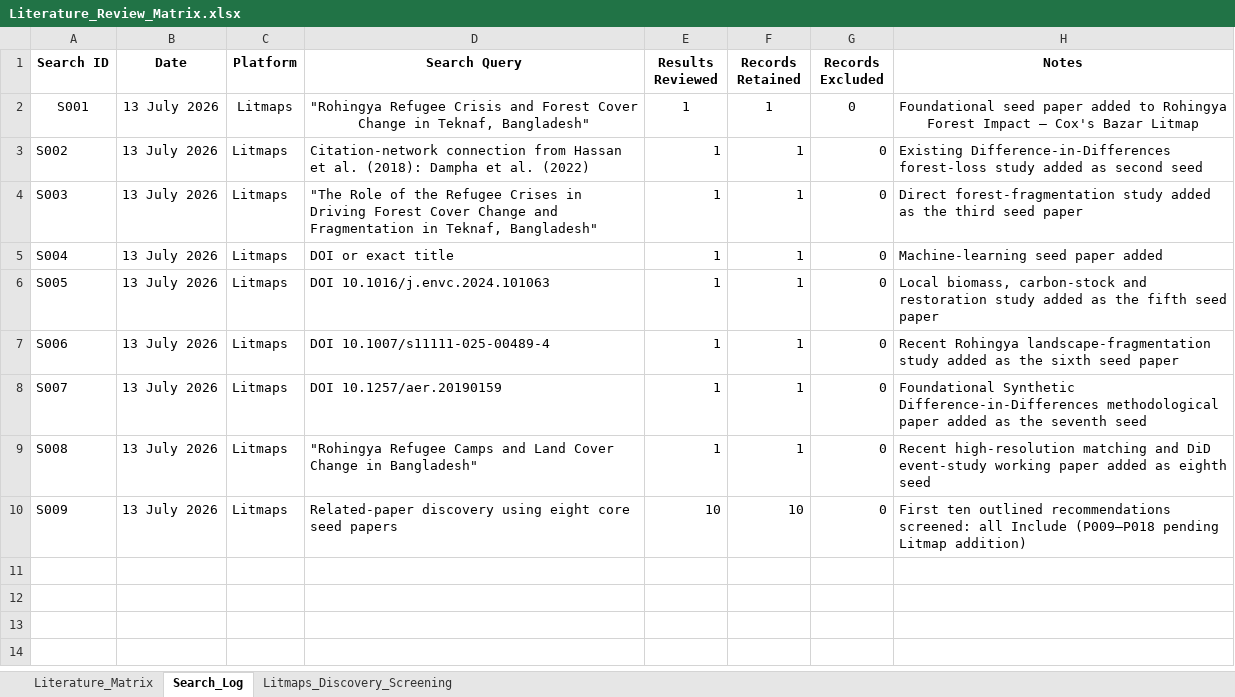
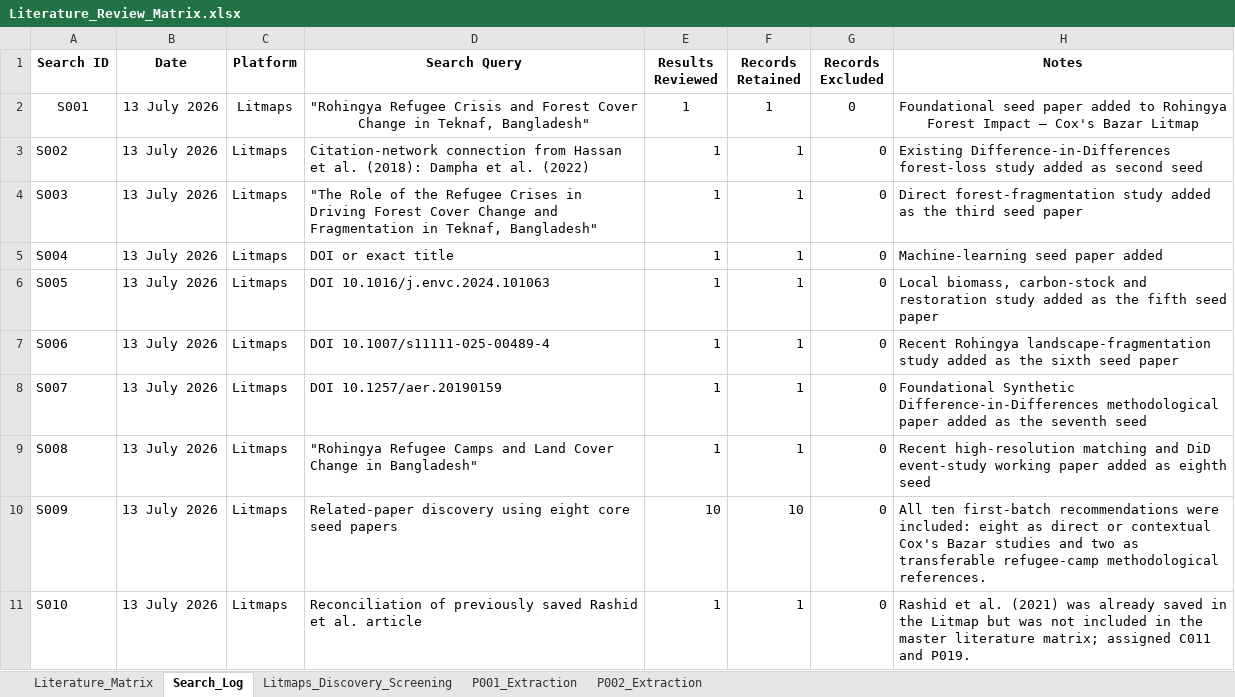
Before and after one commit to Ratul8863/Ruhinga, an Excel workbook: 02_Literature_Review/Literature_Review_Matrix.xlsx, sheet Search_Log, drawn as a sheet; values as stored, in another font and other column widths than the file's, no borders; the diff names each change by its address in the sheet, - before the commit and + after, or states it on an @@ line.

Commit message:
first commit

```diff
--- a/02_Literature_Review/Literature_Review_Matrix.xlsx (sheet Search_Log)
+++ b/02_Literature_Review/Literature_Review_Matrix.xlsx (sheet Search_Log)
+sheet tab: P001_Extraction
+sheet tab: P002_Extraction
-H10 (Notes): First ten outlined recommendations screened: all Include (P009–P018 pending Litmap addition)
+H10 (Notes): All ten first-batch recommendations were included: eight as direct or contextual Cox's Bazar studies and two as transferable refugee-camp methodological references.
+row 11: S010 | 13 July 2026 | Litmaps | Reconciliation of previously saved Rashid et al. article | 1 | 1 | 0 | Rashid et al. (2021) was already saved in the Litmap but was not included in the master literature matrix; assigned C011 and P019.
```
Also changed, not shown: sheet Literature_Matrix, sheet Litmaps_Discovery_Screening, 00_Project_Management/Research_Progress_Log.xlsx, 15 other files.
